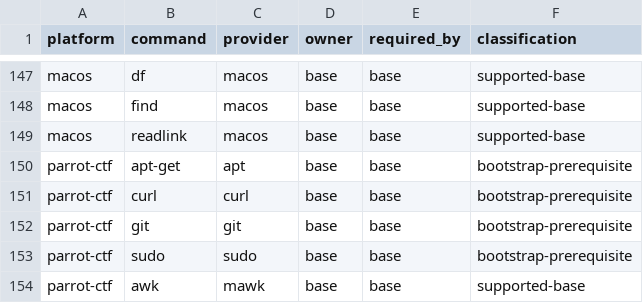
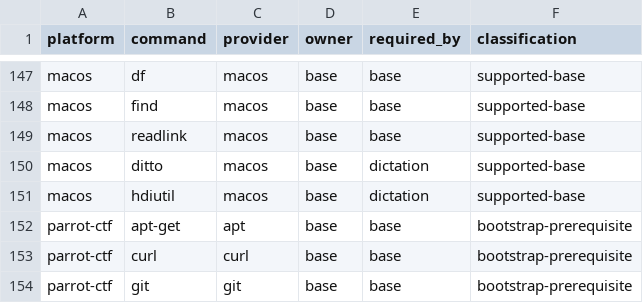
Before and after one commit to KasperElbo/dotfiles, a TSV file: config/command-providers.tsv, drawn as a sheet; only a part is shown, gaps mark what is left out; the shorter side is filled out with more unchanged rows.

```diff
--- a/config/command-providers.tsv
+++ b/config/command-providers.tsv
@@ -149,2 +149,4 @@ macos	find	macos	base	base	supported-base
 macos	readlink	macos	base	base	supported-base
+macos	ditto	macos	base	dictation	supported-base
+macos	hdiutil	macos	base	dictation	supported-base
 parrot-ctf	apt-get	apt	base	base	bootstrap-prerequisite
```
Also changed, not shown: config/capabilities.tsv, config/install-options.tsv, 24 other files.
